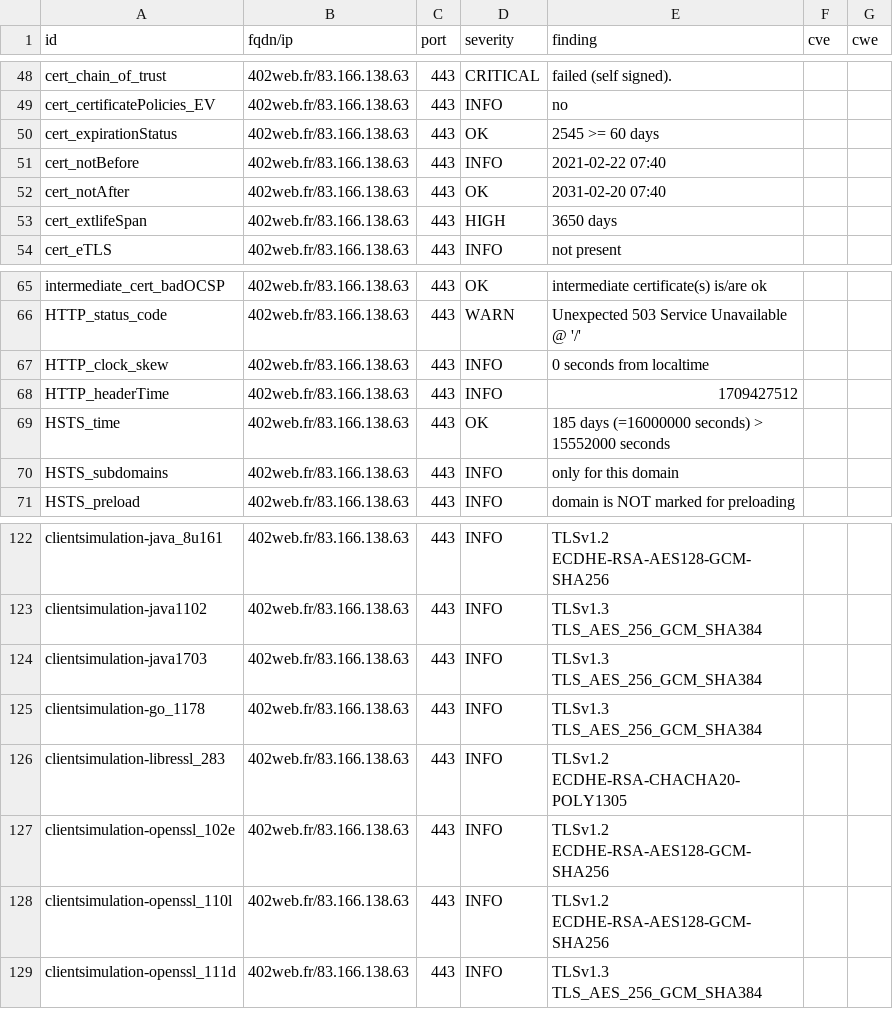
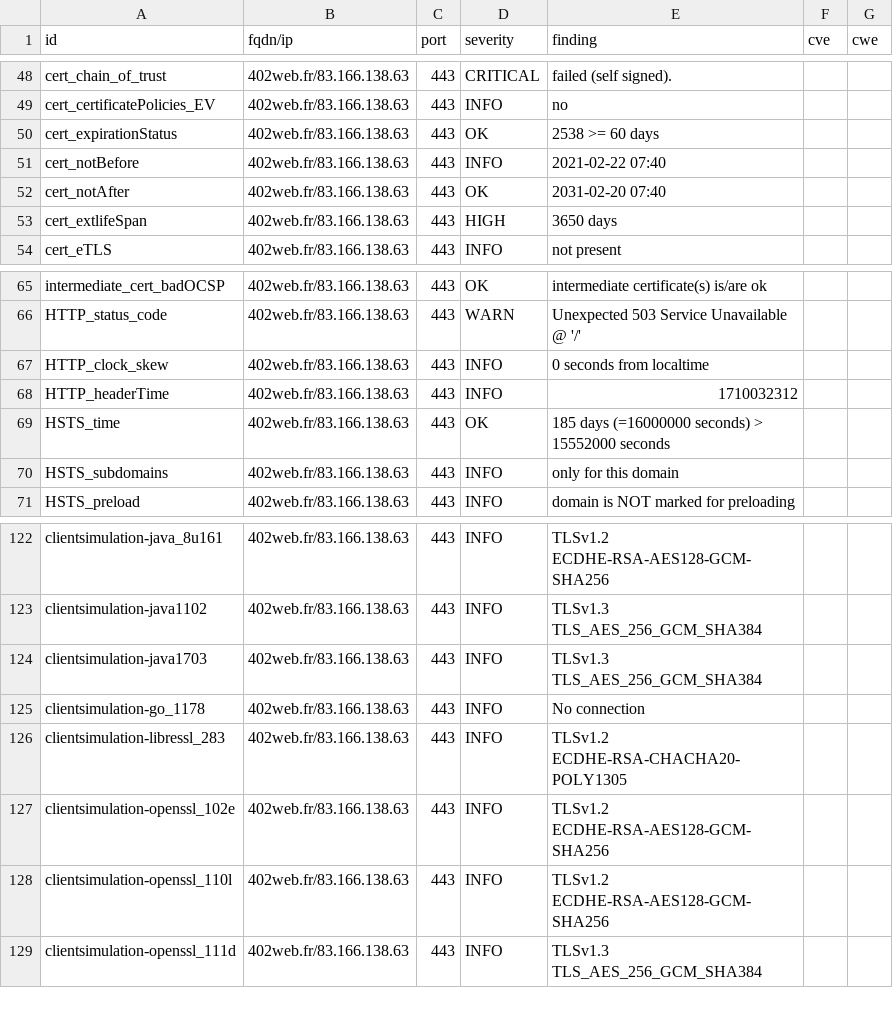
Before and after one commit to touffies/402web-dashboard, a CSV file: results/aHR0cDovLzQwMndlYi5mcg==/testssl.csv, drawn as a sheet; only a part is shown, gaps mark what is left out.

```diff
--- a/results/aHR0cDovLzQwMndlYi5mcg==/testssl.csv
+++ b/results/aHR0cDovLzQwMndlYi5mcg==/testssl.csv
@@ -49,3 +49,3 @@
 "cert_certificatePolicies_EV","402web.fr/83.166.138.63","443","INFO","no","",""
-"cert_expirationStatus","402web.fr/83.166.138.63","443","OK","2545 >= 60 days","",""
+"cert_expirationStatus","402web.fr/83.166.138.63","443","OK","2538 >= 60 days","",""
 "cert_notBefore","402web.fr/83.166.138.63","443","INFO","2021-02-22 07:40","",""
@@ -67,3 +67,3 @@
 "HTTP_clock_skew","402web.fr/83.166.138.63","443","INFO","0 seconds from localtime","",""
-"HTTP_headerTime","402web.fr/83.166.138.63","443","INFO","1709427512","",""
+"HTTP_headerTime","402web.fr/83.166.138.63","443","INFO","1710032312","",""
 "HSTS_time","402web.fr/83.166.138.63","443","OK","185 days (=16000000 seconds) > 15552000 seconds","",""
@@ -124,3 +124,3 @@
 "clientsimulation-java1703","402web.fr/83.166.138.63","443","INFO","TLSv1.3 TLS_AES_256_GCM_SHA384","",""
-"clientsimulation-go_1178","402web.fr/83.166.138.63","443","INFO","TLSv1.3 TLS_AES_256_GCM_SHA384","",""
+"clientsimulation-go_1178","402web.fr/83.166.138.63","443","INFO","No connection","",""
 "clientsimulation-libressl_283","402web.fr/83.166.138.63","443","INFO","TLSv1.2 ECDHE-RSA-CHACHA20-POLY1305","",""
```
Also changed, not shown: 13 other files.
